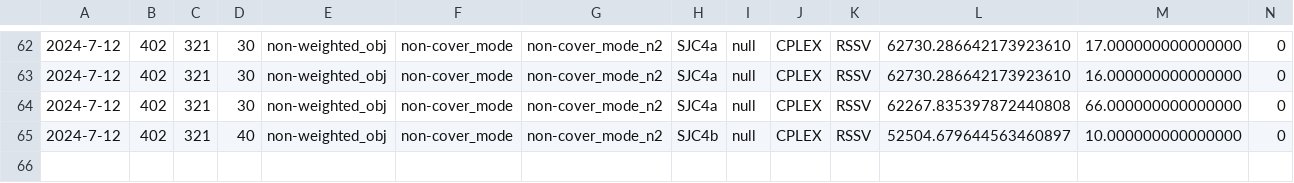
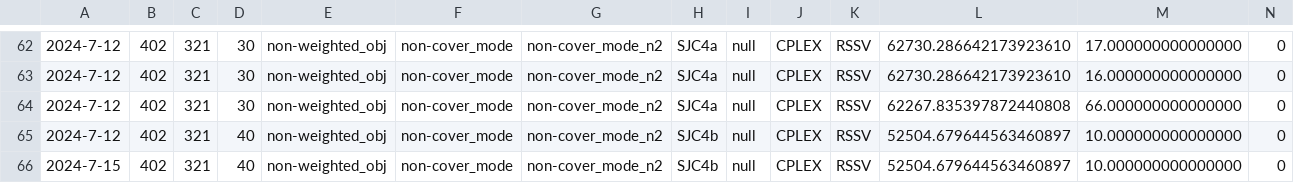
Before and after one commit to albuquef/PMPSolver, a CSV file: outputs/solutions/test_all_results.csv, drawn as a sheet; only a part is shown, gaps mark what is left out; rows hold the shown columns only; the diff names each change by its address in the sheet, - before the commit and + after, or states it on an @@ line.

Commit message:
modes postopt reduced instance or not and fix timelimt postopt

```diff
--- a/outputs/solutions/test_all_results.csv
+++ b/outputs/solutions/test_all_results.csv
+row 66: 2024-7-15 | 402 | 321 | 40 | non-weighted_obj | non-cover_mode | non-cover_mode_n2 | SJC4b | null | CPLEX | RSSV | 52504.679644563460897 | 10.000000000000000 | 0
```
Also changed, not shown: 13 other files.
